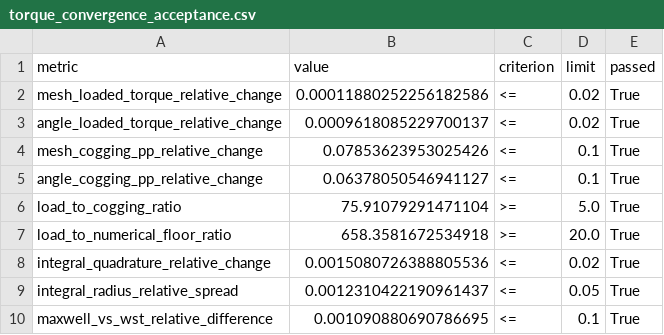
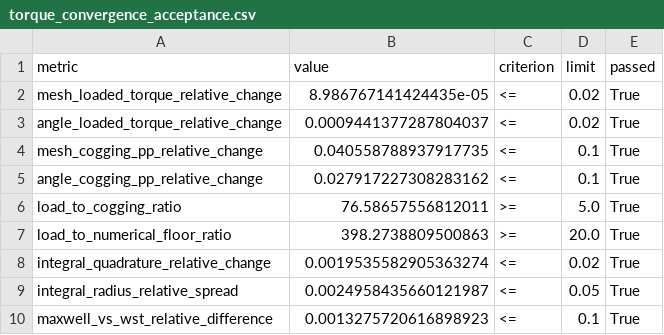
Before and after one commit to xiaohu97/design_pmsm, a CSV file: output_femm_fix_smoke/torque_convergence_acceptance.csv, drawn as a sheet.

```diff
--- a/output_femm_fix_smoke/torque_convergence_acceptance.csv
+++ b/output_femm_fix_smoke/torque_convergence_acceptance.csv
@@ -1,10 +1,10 @@
 metric,value,criterion,limit,passed
-mesh_loaded_torque_relative_change,0.00011880252256182586,<=,0.02,True
-angle_loaded_torque_relative_change,0.0009618085229700137,<=,0.02,True
-mesh_cogging_pp_relative_change,0.07853623953025426,<=,0.1,True
-angle_cogging_pp_relative_change,0.06378050546941127,<=,0.1,True
-load_to_cogging_ratio,75.91079291471104,>=,5.0,True
-load_to_numerical_floor_ratio,658.3581672534918,>=,20.0,True
-integral_quadrature_relative_change,0.0015080726388805536,<=,0.02,True
-integral_radius_relative_spread,0.0012310422190961437,<=,0.05,True
-maxwell_vs_wst_relative_difference,0.001090880690786695,<=,0.1,True
+mesh_loaded_torque_relative_change,8.986767141424435e-05,<=,0.02,True
+angle_loaded_torque_relative_change,0.0009441377287804037,<=,0.02,True
+mesh_cogging_pp_relative_change,0.040558788937917735,<=,0.1,True
+angle_cogging_pp_relative_change,0.027917227308283162,<=,0.1,True
+load_to_cogging_ratio,76.58657556812011,>=,5.0,True
+load_to_numerical_floor_ratio,398.2738809500863,>=,20.0,True
+integral_quadrature_relative_change,0.0019535582905363274,<=,0.02,True
+integral_radius_relative_spread,0.0024958435660121987,<=,0.05,True
+maxwell_vs_wst_relative_difference,0.0013275720616898923,<=,0.1,True
```
Also changed, not shown: output_femm_fix_smoke/electromagnetic_acceptance.csv, output_femm_fix_smoke/electromagnetic_validation_samples.csv, 44 other files.
